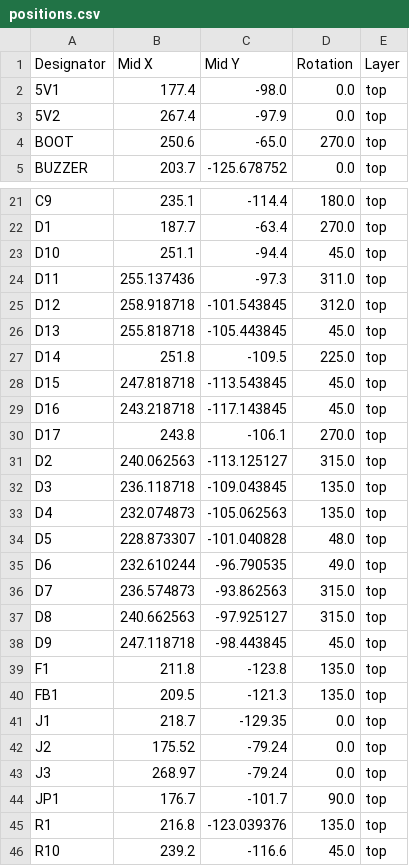
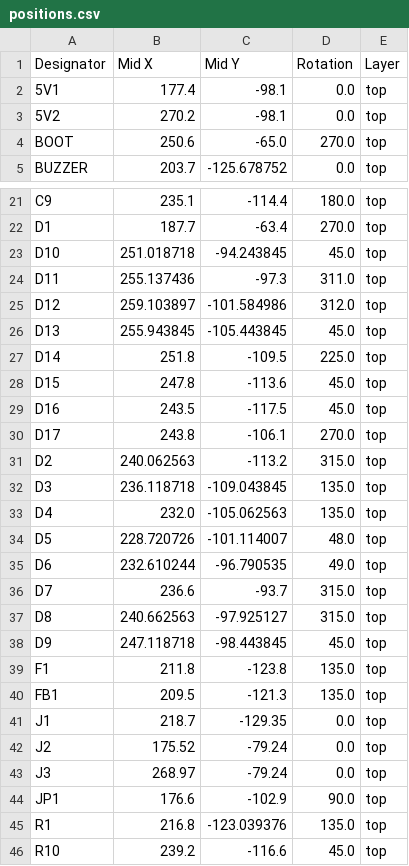
Before and after one commit to kareeemshr/kareem-s-s-esp32s3, a CSV file: production/positions.csv, drawn as a sheet; only a part is shown, gaps mark what is left out.

```diff
--- a/production/positions.csv
+++ b/production/positions.csv
@@ -1,4 +1,4 @@
 Designator,Mid X,Mid Y,Rotation,Layer
-5V1,177.4,-98.0,0.0,top
-5V2,267.4,-97.9,0.0,top
+5V1,177.4,-98.1,0.0,top
+5V2,270.2,-98.1,0.0,top
 BOOT,250.6,-65.0,270.0,top
@@ -22,16 +22,16 @@ C9,235.1,-114.4,180.0,top
 D1,187.7,-63.4,270.0,top
-D10,251.1,-94.4,45.0,top
+D10,251.018718,-94.243845,45.0,top
 D11,255.137436,-97.3,311.0,top
-D12,258.918718,-101.543845,312.0,top
-D13,255.818718,-105.443845,45.0,top
+D12,259.103897,-101.584986,312.0,top
+D13,255.943845,-105.443845,45.0,top
 D14,251.8,-109.5,225.0,top
-D15,247.818718,-113.543845,45.0,top
-D16,243.218718,-117.143845,45.0,top
+D15,247.8,-113.6,45.0,top
+D16,243.5,-117.5,45.0,top
 D17,243.8,-106.1,270.0,top
-D2,240.062563,-113.125127,315.0,top
+D2,240.062563,-113.2,315.0,top
 D3,236.118718,-109.043845,135.0,top
-D4,232.074873,-105.062563,135.0,top
-D5,228.873307,-101.040828,48.0,top
+D4,232.0,-105.062563,135.0,top
+D5,228.720726,-101.114007,48.0,top
 D6,232.610244,-96.790535,49.0,top
-D7,236.574873,-93.862563,315.0,top
+D7,236.6,-93.7,315.0,top
 D8,240.662563,-97.925127,315.0,top
@@ -43,3 +43,3 @@ J2,175.52,-79.24,0.0,top
 J3,268.97,-79.24,0.0,top
-JP1,176.7,-101.7,90.0,top
+JP1,176.6,-102.9,90.0,top
 R1,216.8,-123.039376,135.0,top
```
Also changed, not shown: 13 other files.
